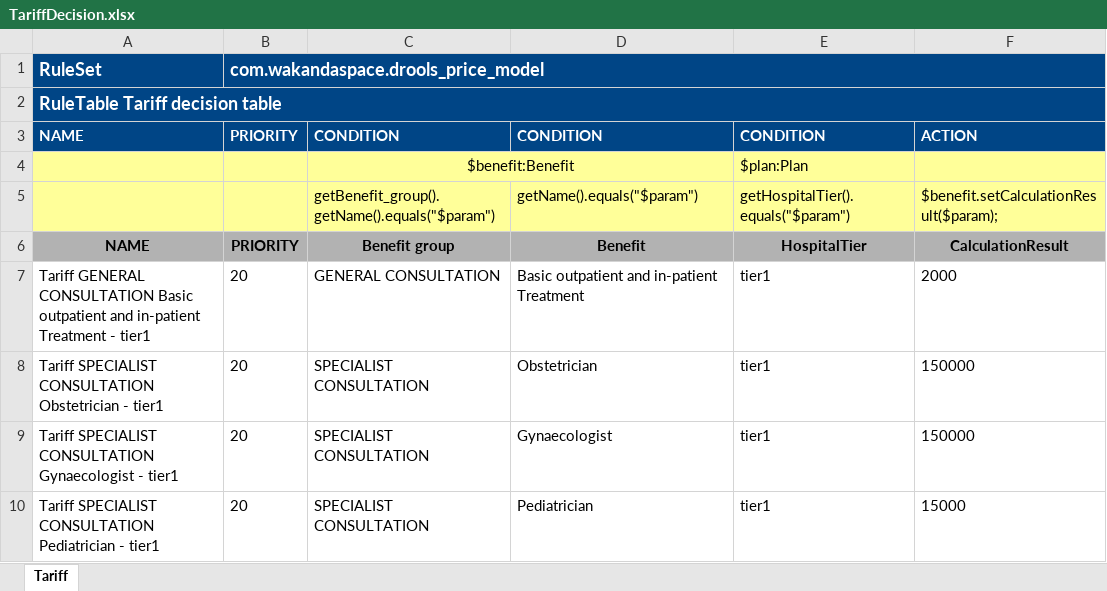
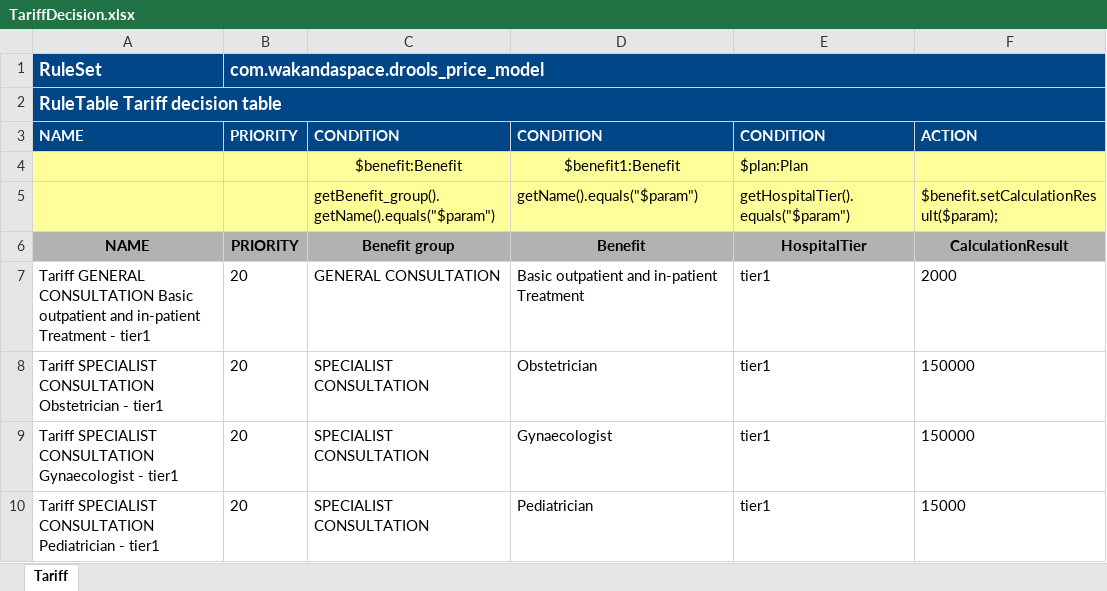
Before and after one commit to Satadl/drools-price-model, an Excel workbook: src/main/resources/com/wakandaspace/drools_price_model/TariffDecision.xlsx, sheet Tariff, drawn as a sheet; only a part is shown; values as stored, in another font and other column widths than the file's, no borders; the diff names each change by its address in the sheet, - before the commit and + after, or states it on an @@ line.

Commit message:
Uploaded 10-May-2021 12:01:06 {/src/main/resources/com/wakandaspace/drools_price_model/TariffDecision.xlsx}

```diff
--- a/src/main/resources/com/wakandaspace/drools_price_model/TariffDecision.xlsx (sheet Tariff)
+++ b/src/main/resources/com/wakandaspace/drools_price_model/TariffDecision.xlsx (sheet Tariff)
-C4:D4 merged
-D4: (empty)
+D4: $benefit1:Benefit
```
